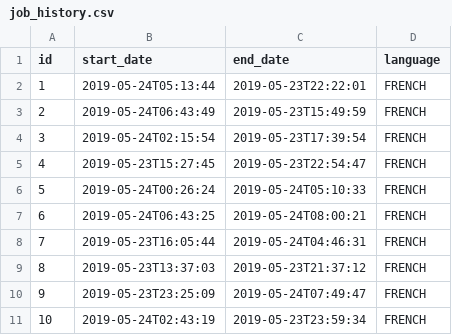
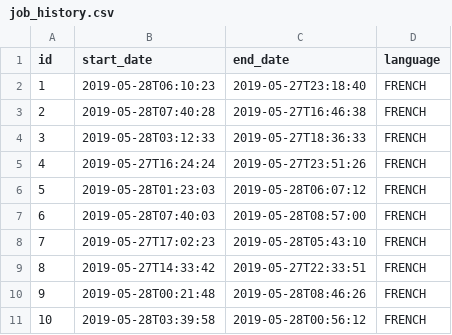
Before and after one commit to bit-star/demo, a CSV file: src/main/resources/config/liquibase/data/job_history.csv, drawn as a sheet.

```diff
--- a/src/main/resources/config/liquibase/data/job_history.csv
+++ b/src/main/resources/config/liquibase/data/job_history.csv
@@ -1,11 +1,11 @@
 id;start_date;end_date;language
-1;2019-05-24T05:13:44;2019-05-23T22:22:01;FRENCH
-2;2019-05-24T06:43:49;2019-05-23T15:49:59;FRENCH
-3;2019-05-24T02:15:54;2019-05-23T17:39:54;FRENCH
-4;2019-05-23T15:27:45;2019-05-23T22:54:47;FRENCH
-5;2019-05-24T00:26:24;2019-05-24T05:10:33;FRENCH
-6;2019-05-24T06:43:25;2019-05-24T08:00:21;FRENCH
-7;2019-05-23T16:05:44;2019-05-24T04:46:31;FRENCH
-8;2019-05-23T13:37:03;2019-05-23T21:37:12;FRENCH
-9;2019-05-23T23:25:09;2019-05-24T07:49:47;FRENCH
-10;2019-05-24T02:43:19;2019-05-23T23:59:34;FRENCH
+1;2019-05-28T06:10:23;2019-05-27T23:18:40;FRENCH
+2;2019-05-28T07:40:28;2019-05-27T16:46:38;FRENCH
+3;2019-05-28T03:12:33;2019-05-27T18:36:33;FRENCH
+4;2019-05-27T16:24:24;2019-05-27T23:51:26;FRENCH
+5;2019-05-28T01:23:03;2019-05-28T06:07:12;FRENCH
+6;2019-05-28T07:40:03;2019-05-28T08:57:00;FRENCH
+7;2019-05-27T17:02:23;2019-05-28T05:43:10;FRENCH
+8;2019-05-27T14:33:42;2019-05-27T22:33:51;FRENCH
+9;2019-05-28T00:21:48;2019-05-28T08:46:26;FRENCH
+10;2019-05-28T03:39:58;2019-05-28T00:56:12;FRENCH
```
Also changed, not shown: src/main/resources/config/liquibase/data/employee.csv, 14 other files.
